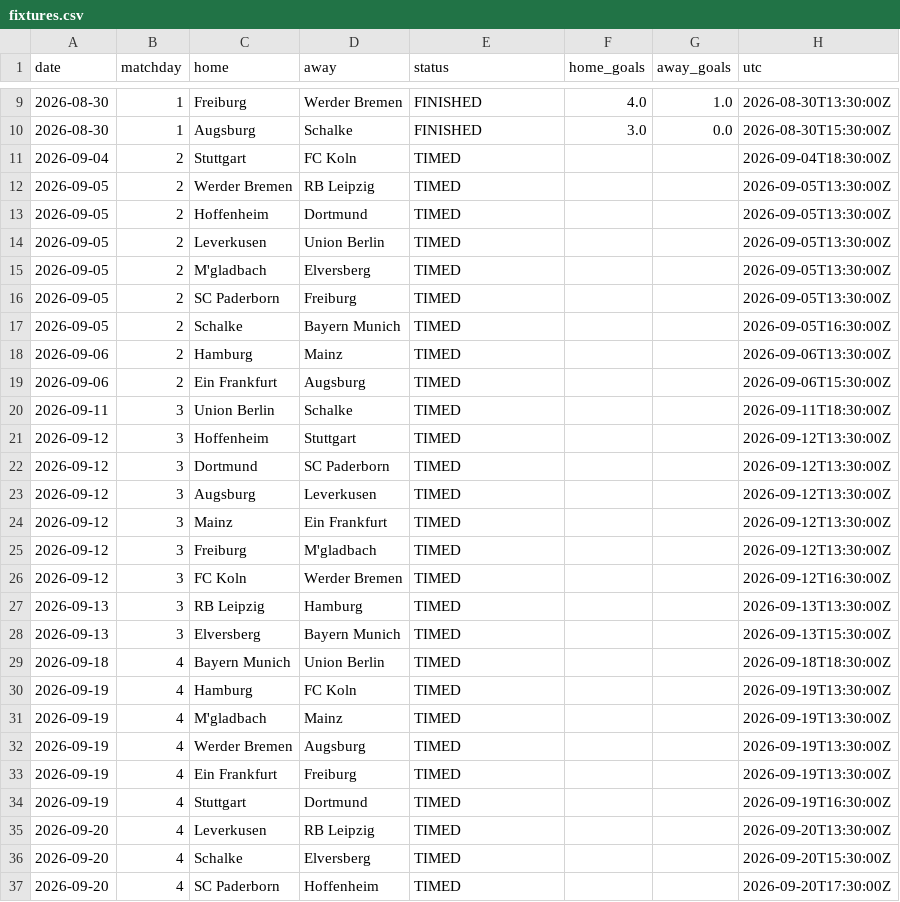
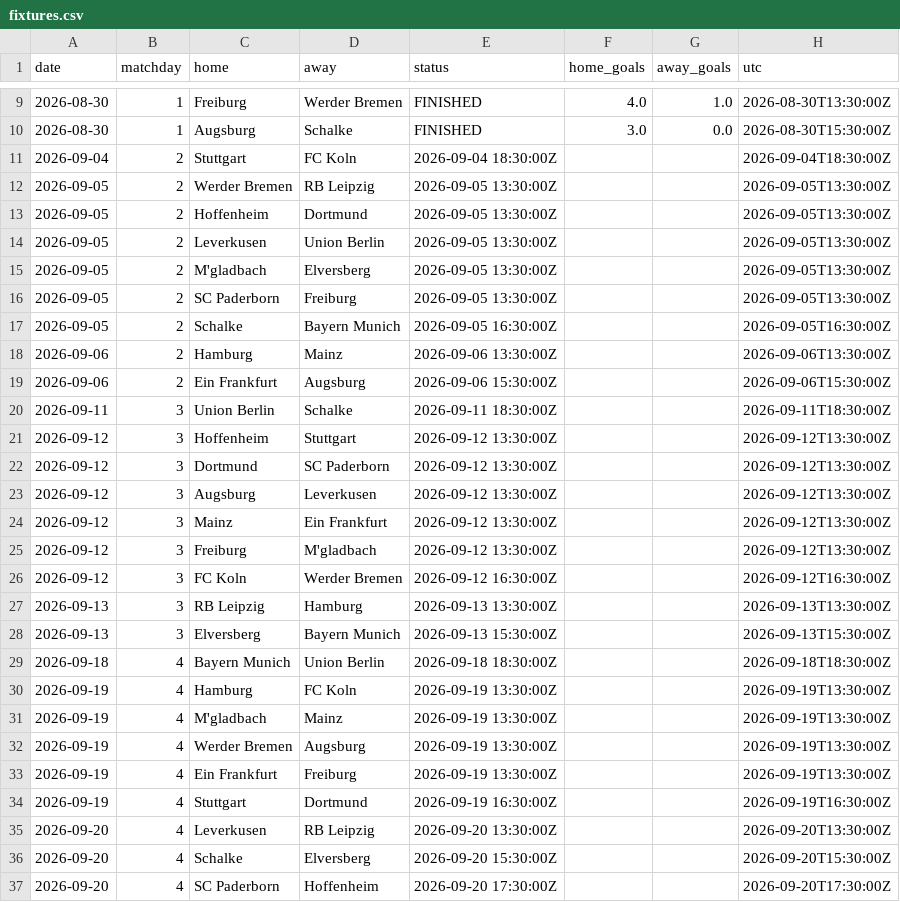
Before and after one commit to Treforis/Football-Score-Predictor, a CSV file: artifacts/BL1/fixtures.csv, drawn as a sheet; only a part is shown, gaps mark what is left out; the diff covers the shown part only; the diff names each change by its address in the sheet, - before the commit and + after, or states it on an @@ line.

```diff
--- a/artifacts/BL1/fixtures.csv
+++ b/artifacts/BL1/fixtures.csv
-E11 (status): TIMED
+E11 (status): 2026-09-04 18:30:00Z
-E12:E16 (status): TIMED
+E12:E16 (status): 2026-09-05 13:30:00Z
-E17 (status): TIMED
+E17 (status): 2026-09-05 16:30:00Z
-E18 (status): TIMED
+E18 (status): 2026-09-06 13:30:00Z
-E19 (status): TIMED
+E19 (status): 2026-09-06 15:30:00Z
-E20 (status): TIMED
+E20 (status): 2026-09-11 18:30:00Z
-E21:E25 (status): TIMED
+E21:E25 (status): 2026-09-12 13:30:00Z
-E26 (status): TIMED
+E26 (status): 2026-09-12 16:30:00Z
-E27 (status): TIMED
+E27 (status): 2026-09-13 13:30:00Z
-E28 (status): TIMED
+E28 (status): 2026-09-13 15:30:00Z
-E29 (status): TIMED
+E29 (status): 2026-09-18 18:30:00Z
-E30:E33 (status): TIMED
+E30:E33 (status): 2026-09-19 13:30:00Z
-E34 (status): TIMED
+E34 (status): 2026-09-19 16:30:00Z
-E35 (status): TIMED
+E35 (status): 2026-09-20 13:30:00Z
-E36 (status): TIMED
+E36 (status): 2026-09-20 15:30:00Z
-E37 (status): TIMED
+E37 (status): 2026-09-20 17:30:00Z
```
Also changed, not shown: 27 edited cells elsewhere in this file, artifacts/FL1/fixtures.csv, artifacts/FL1/weekly.csv, 4 other files.
